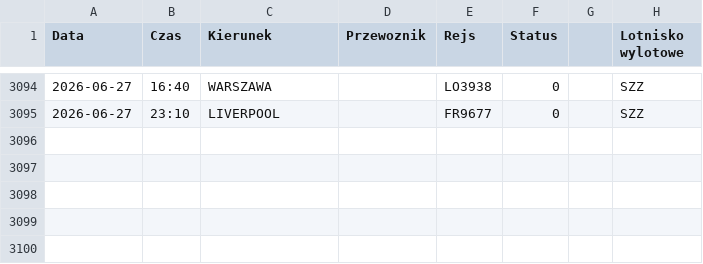
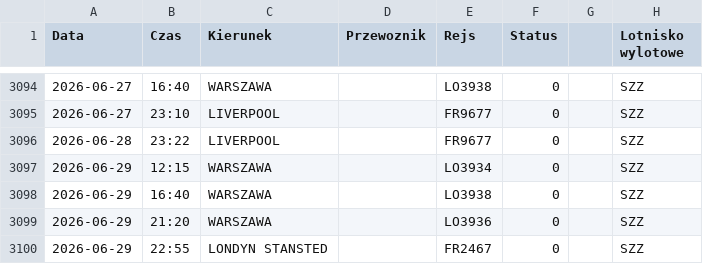
Before and after one commit to grzegorz-nowacki/departures-scraper, a CSV file: scraper/scraper_output/tabela_odlotow_SZZ.csv, drawn as a sheet; only a part is shown, gaps mark what is left out; the diff names each change by its address in the sheet, - before the commit and + after, or states it on an @@ line.

```diff
--- a/scraper/scraper_output/tabela_odlotow_SZZ.csv
+++ b/scraper/scraper_output/tabela_odlotow_SZZ.csv
+row 3096: 2026-06-28 | 23:22 | LIVERPOOL |  | FR9677 | 0 |  | SZZ
+row 3097: 2026-06-29 | 12:15 | WARSZAWA |  | LO3934 | 0 |  | SZZ
+row 3098: 2026-06-29 | 16:40 | WARSZAWA |  | LO3938 | 0 |  | SZZ
+row 3099: 2026-06-29 | 21:20 | WARSZAWA |  | LO3936 | 0 |  | SZZ
+row 3100: 2026-06-29 | 22:55 | LONDYN STANSTED |  | FR2467 | 0 |  | SZZ
```
Also changed, not shown: scraper/scraper_output/tabela_odlotow_RZE.csv, 3 other files.
